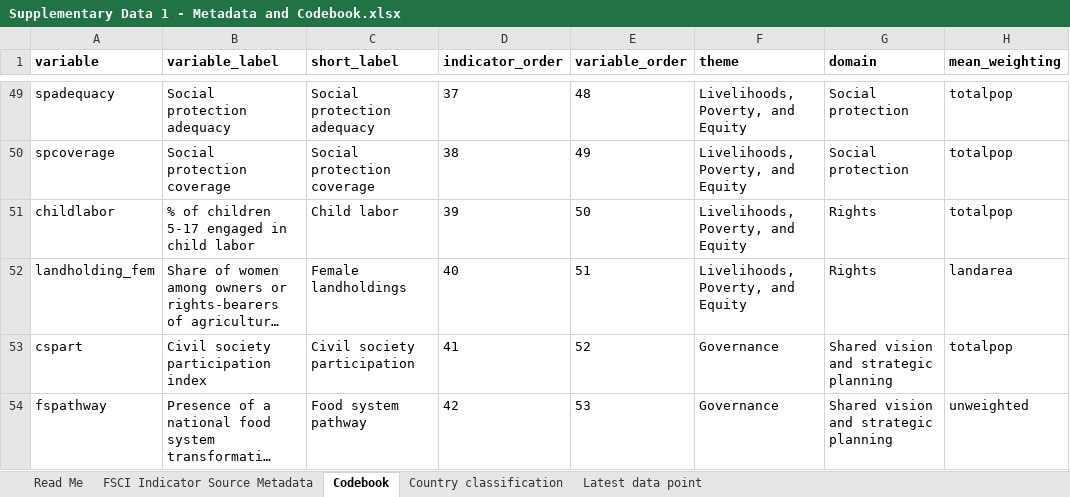
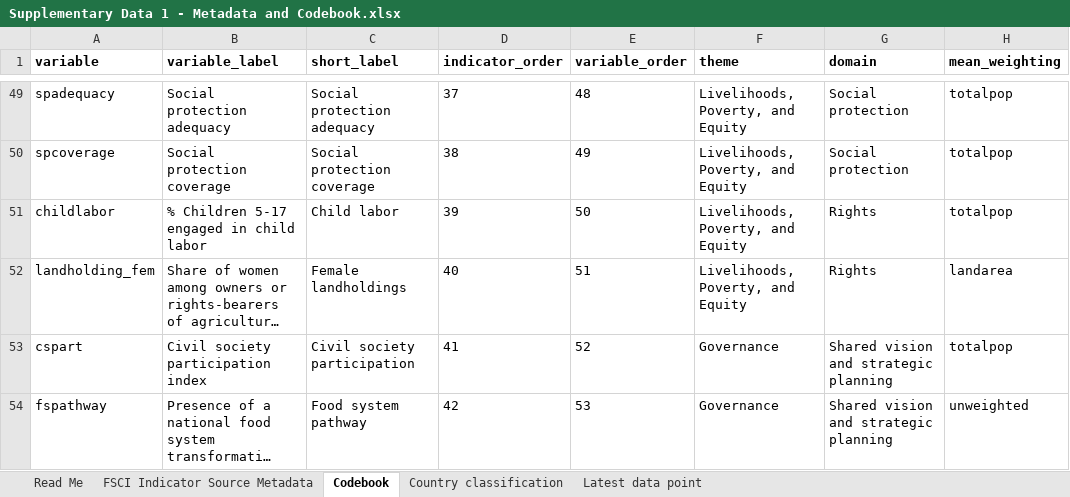
Before and after one commit to KateSchneider-FoodPol/FSCI2025_Performance_Replication, an Excel workbook: Supplementary Data 1 - Metadata and Codebook.xlsx, sheet Codebook, drawn as a sheet; only a part is shown, gaps mark what is left out; long unchanged cells end in …; values as stored, in another font and other column widths than the file's, no borders; the diff covers the shown part only; the diff names each change by its address in the sheet, - before the commit and + after, or states it on an @@ line.

```diff
--- a/Supplementary Data 1 - Metadata and Codebook.xlsx (sheet Codebook)
+++ b/Supplementary Data 1 - Metadata and Codebook.xlsx (sheet Codebook)
-B51 (variable_label): % of children 5-17 engaged in child labor
+B51 (variable_label): % Children 5-17 engaged in child labor
```
Also changed, not shown: 5 edited cells elsewhere in this sheet, sheet Latest data point, sheet FSCI Indicator Source Metadata, sheet Read Me, Output data/Latest data point per country-indicator.xlsx, 13 other files.
